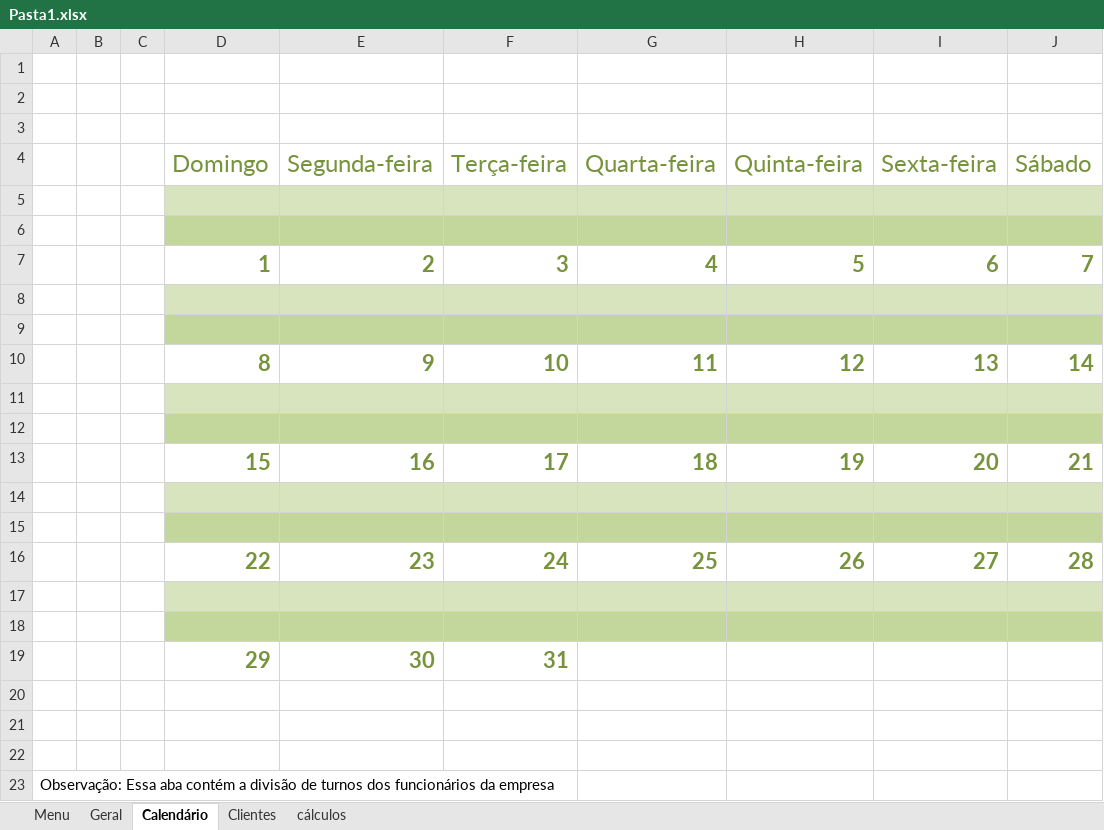
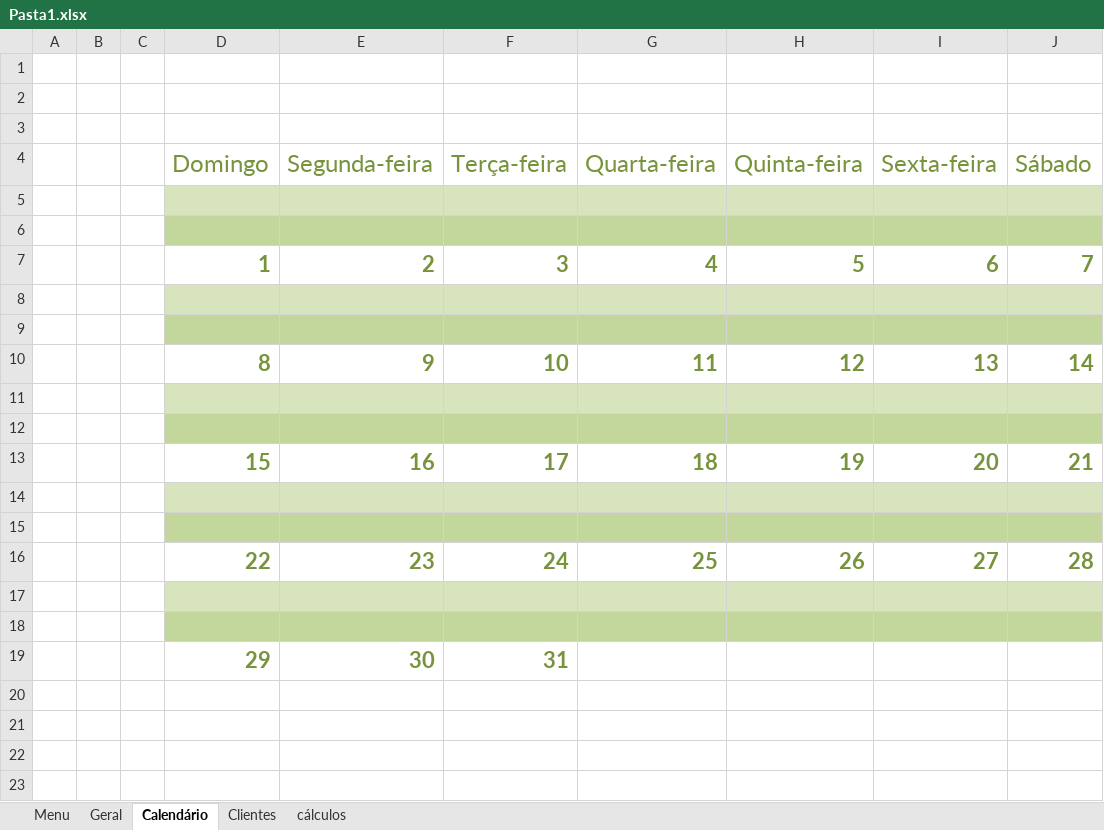
Before and after one commit to karenarcoverde/excel, an Excel workbook: Pasta1.xlsx, sheet Calendário, drawn as a sheet; values as stored, in another font and other column widths than the file's, no borders; the diff names each change by its address in the sheet, - before the commit and + after, or states it on an @@ line.

```diff
--- a/Pasta1.xlsx (sheet Calendário)
+++ b/Pasta1.xlsx (sheet Calendário)
-row 20: (empty)
-row 21: (empty)
-row 22: (empty)
-row 23: Observação: Essa aba contém a divisão de turnos dos funcionários da empresa
```
Also changed, not shown: sheet Clientes.
